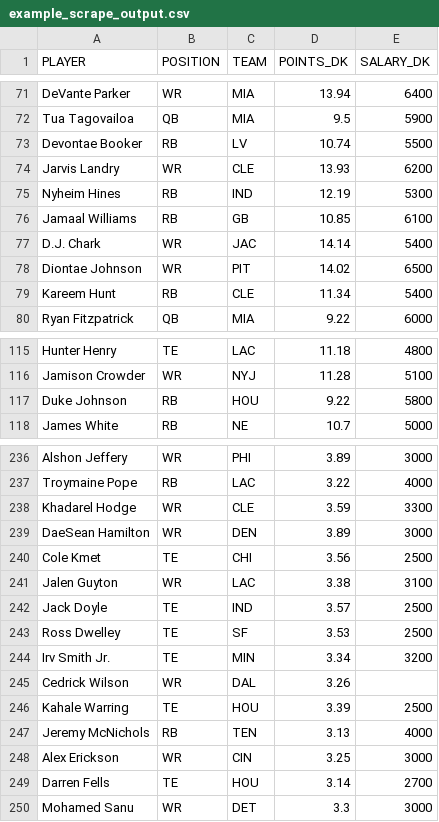
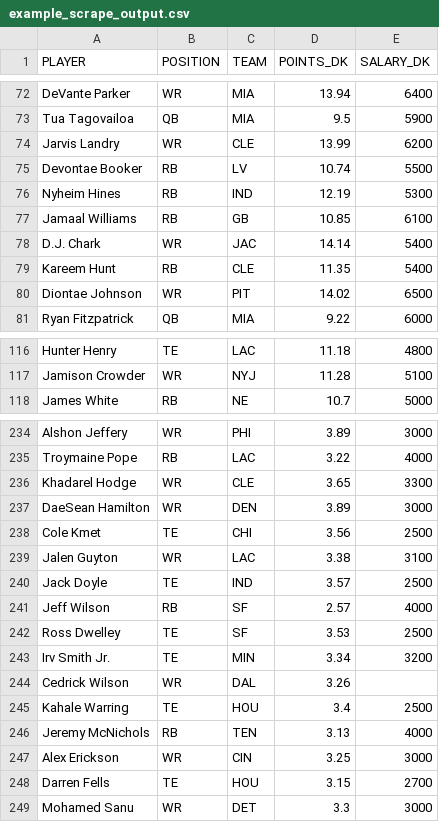
Before and after one commit to tomasokal/github_actions_examples, a CSV file: Output/example_scrape_output.csv, drawn as a sheet; only a part is shown, gaps mark what is left out; the diff covers the shown part only.

```diff
--- a/Output/example_scrape_output.csv
+++ b/Output/example_scrape_output.csv
@@ -72,4 +73,4 @@ DeVante Parker,WR,MIA,13.94,6400
 Tua Tagovailoa,QB,MIA,9.5,5900
+Jarvis Landry,WR,CLE,13.99,6200
 Devontae Booker,RB,LV,10.74,5500
-Jarvis Landry,WR,CLE,13.93,6200
 Nyheim Hines,RB,IND,12.19,5300
@@ -77,4 +78,4 @@ Jamaal Williams,RB,GB,10.85,6100
 D.J. Chark,WR,JAC,14.14,5400
+Kareem Hunt,RB,CLE,11.35,5400
 Diontae Johnson,WR,PIT,14.02,6500
-Kareem Hunt,RB,CLE,11.34,5400
 Ryan Fitzpatrick,QB,MIA,9.22,6000
@@ -116,3 +117,2 @@ Hunter Henry,TE,LAC,11.18,4800
 Jamison Crowder,WR,NYJ,11.28,5100
-Duke Johnson,RB,HOU,9.22,5800
 James White,RB,NE,10.7,5000
@@ -237,3 +235,3 @@ Alshon Jeffery,WR,PHI,3.89,3000
 Troymaine Pope,RB,LAC,3.22,4000
-Khadarel Hodge,WR,CLE,3.59,3300
+Khadarel Hodge,WR,CLE,3.65,3300
 DaeSean Hamilton,WR,DEN,3.89,3000
@@ -242,2 +240,3 @@ Jalen Guyton,WR,LAC,3.38,3100
 Jack Doyle,TE,IND,3.57,2500
+Jeff Wilson,RB,SF,2.57,4000
 Ross Dwelley,TE,SF,3.53,2500
@@ -245,6 +244,6 @@ Irv Smith Jr.,TE,MIN,3.34,3200
 Cedrick Wilson,WR,DAL,3.26,
-Kahale Warring,TE,HOU,3.39,2500
+Kahale Warring,TE,HOU,3.4,2500
 Jeremy McNichols,RB,TEN,3.13,4000
 Alex Erickson,WR,CIN,3.25,3000
-Darren Fells,TE,HOU,3.14,2700
+Darren Fells,TE,HOU,3.15,2700
 Mohamed Sanu,WR,DET,3.3,3000
```
Also changed, not shown: 4 added rows, 4 removed rows, 2 moved rows and 18 edited cells elsewhere in this file.
